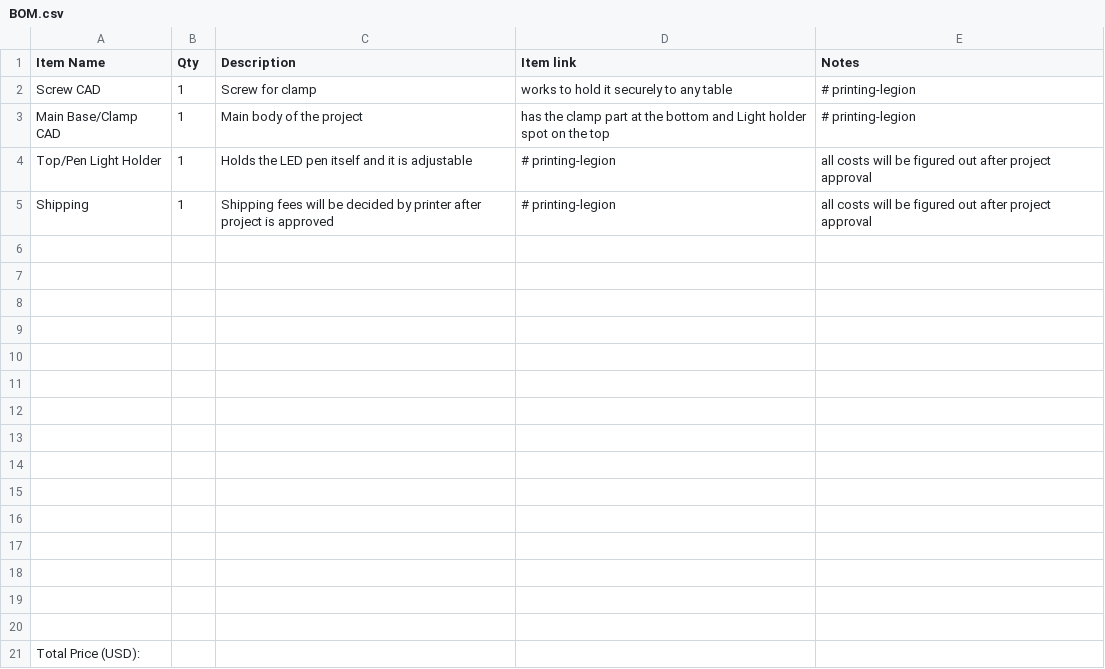
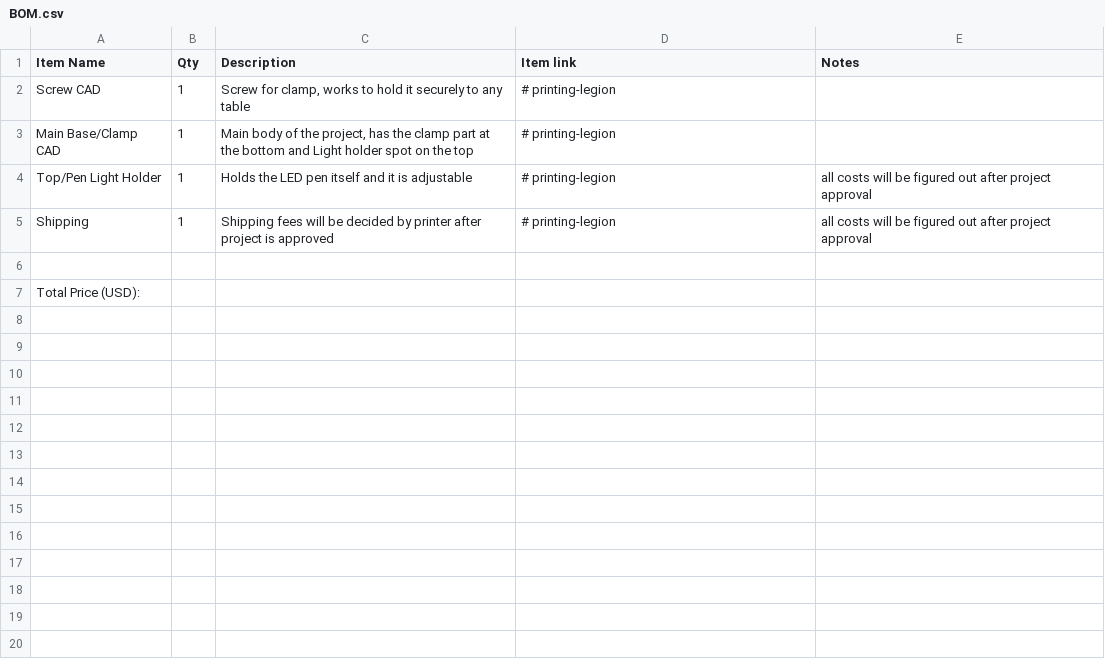
Before and after one commit to Vihaan2355/LED-Holder-for-electronics-focus, a CSV file: BOM.csv, drawn as a sheet; the diff names each change by its address in the sheet, - before the commit and + after, or states it on an @@ line.

Commit message:
Refactor BOM.csv for clarity and formatting
Removed unnecessary lines and fixed formatting issues in BOM.csv.

```diff
--- a/BOM.csv
+++ b/BOM.csv
-C2 (Description): Screw for clamp
+C2 (Description): Screw for clamp, works to hold it securely to any table
-D2 (Item link): works to hold it securely to any table
+D2 (Item link): # printing-legion
-E2:E3 (Notes): # printing-legion
+E2:E3 (Notes): (empty)
-C3 (Description): …of the project
+C3 (Description): …of the project, has the clamp part at the bottom and Light holder spot on the top
-D3 (Item link): has the clamp part at the bottom and Light holder spot on the top
+D3 (Item link): # printing-legion
-row 6: (empty)
-row 7: (empty)
-row 8: (empty)
-row 9: (empty)
-row 10: (empty)
-row 11: (empty)
-row 12: (empty)
-row 13: (empty)
-row 14: (empty)
-row 15: (empty)
-row 16: (empty)
-row 17: (empty)
-row 18: (empty)
-row 19: (empty)
```
